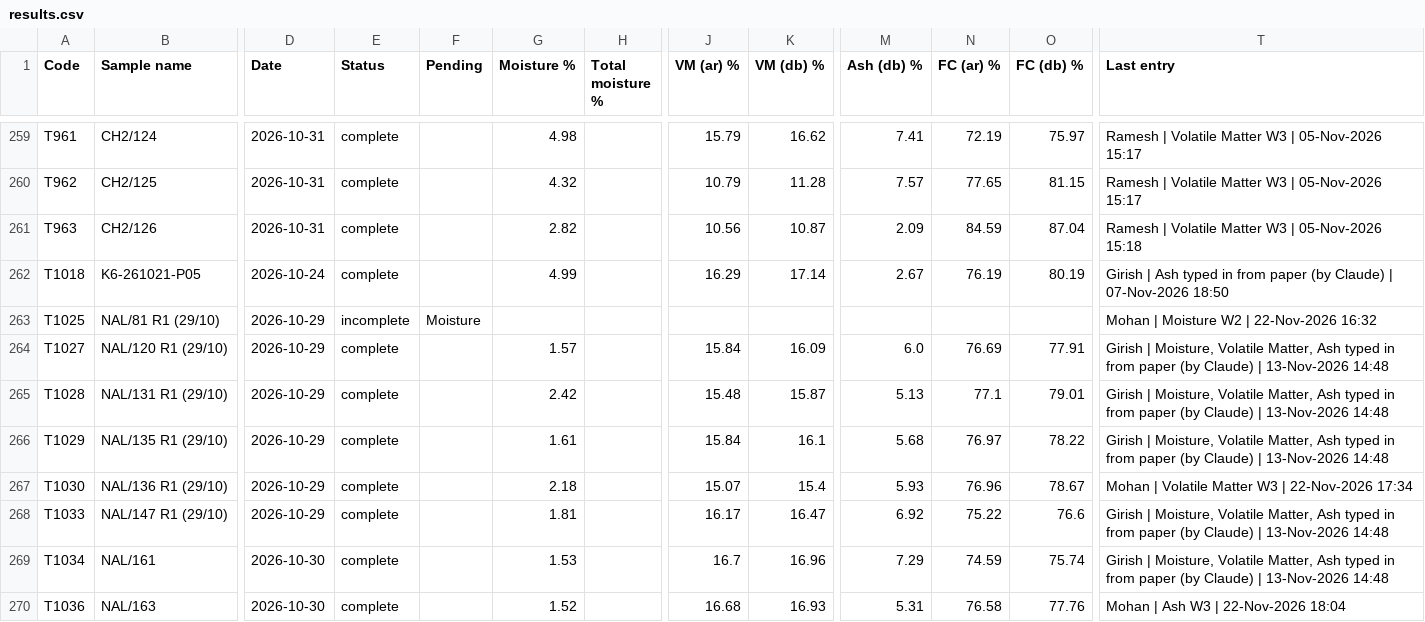
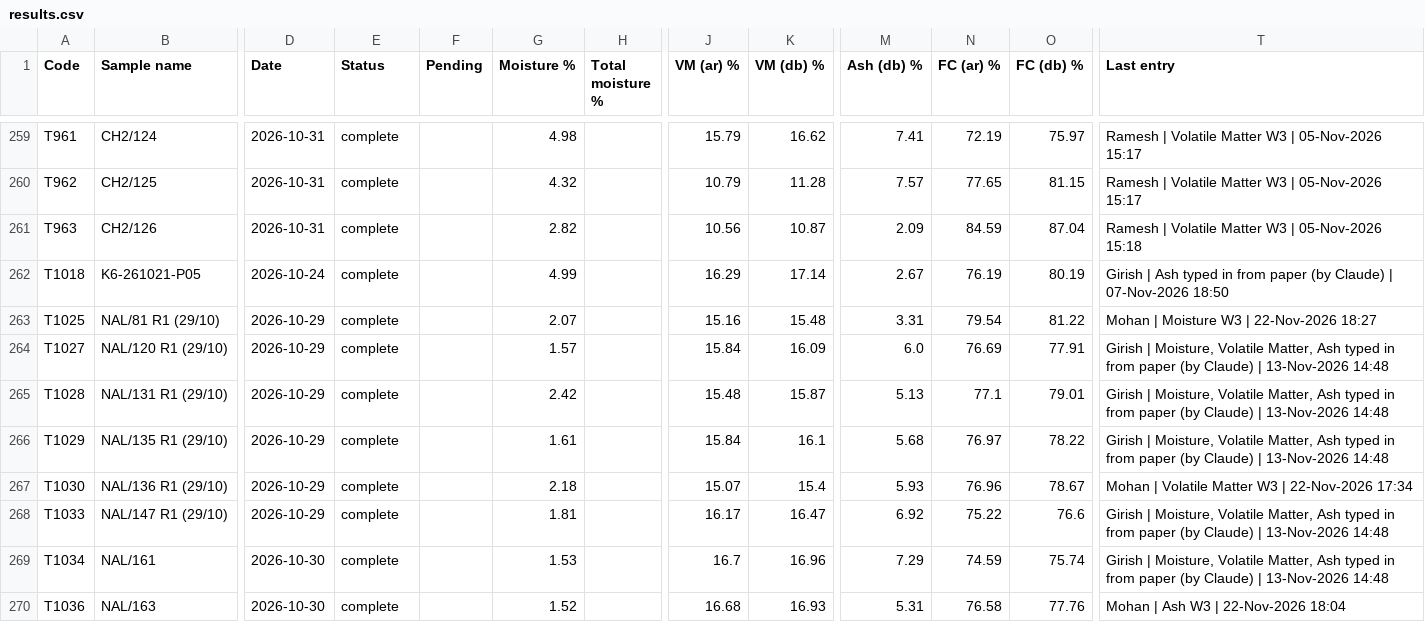
Before and after one commit to Climitra/weighing_data_QR, a CSV file: results.csv, drawn as a sheet; only a part is shown, gaps mark what is left out; the diff names each change by its address in the sheet, - before the commit and + after, or states it on an @@ line.

```diff
--- a/results.csv
+++ b/results.csv
-E263 (Status): incomplete
+E263 (Status): complete
-F263 (Pending): Moisture
+F263 (Pending): (empty)
-G263 (Moisture %): (empty)
+G263 (Moisture %): 2.07
-J263 (VM (ar) %): (empty)
+J263 (VM (ar) %): 15.16
-K263 (VM (db) %): (empty)
+K263 (VM (db) %): 15.48
-M263 (Ash (db) %): (empty)
+M263 (Ash (db) %): 3.31
-N263 (FC (ar) %): (empty)
+N263 (FC (ar) %): 79.54
-O263 (FC (db) %): (empty)
+O263 (FC (db) %): 81.22
-T263 (Last entry): Mohan | Moisture W2 | 22-Nov-2026 16:32
+T263 (Last entry): Mohan | Moisture W3 | 22-Nov-2026 18:27
```
Also changed, not shown: 1 other file.
